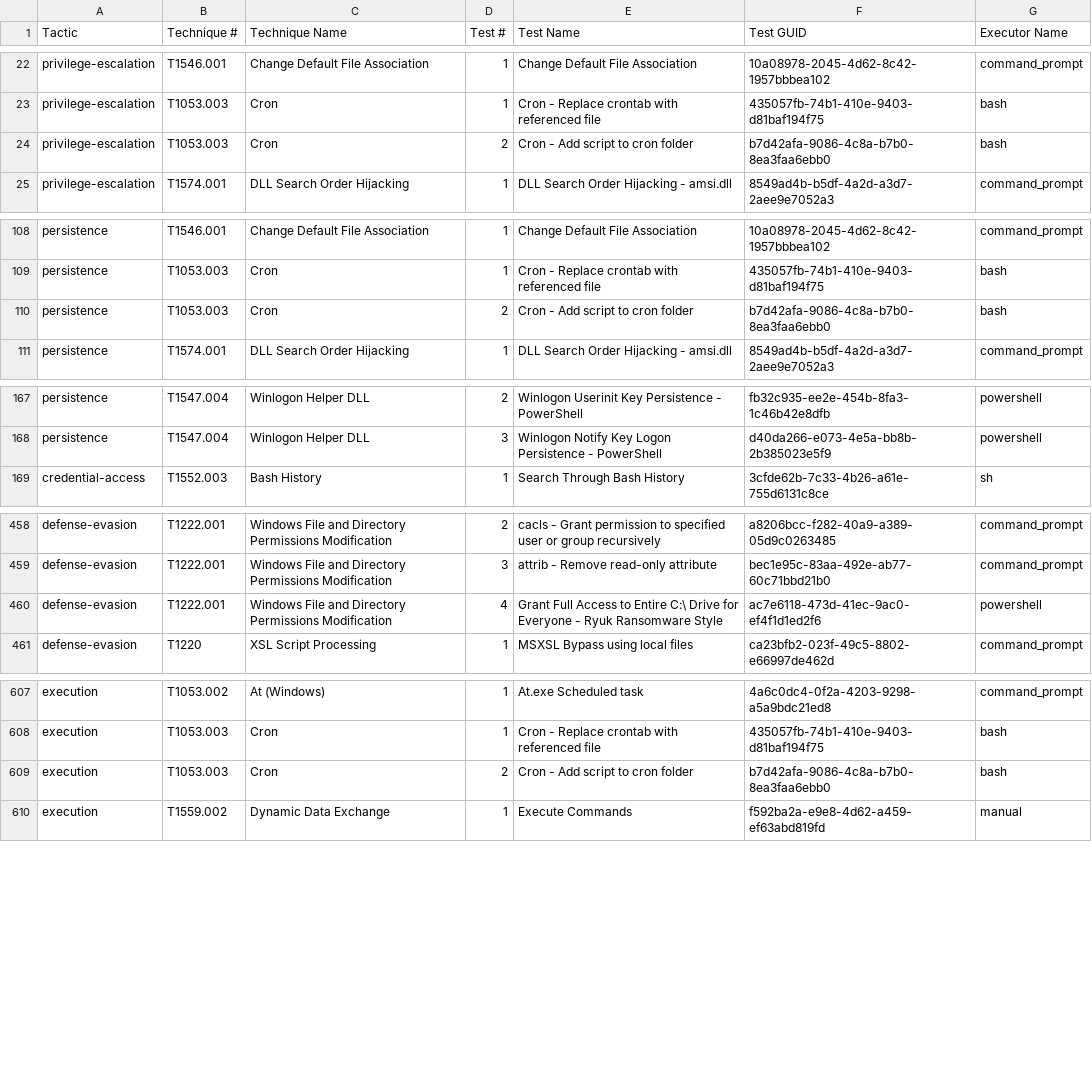
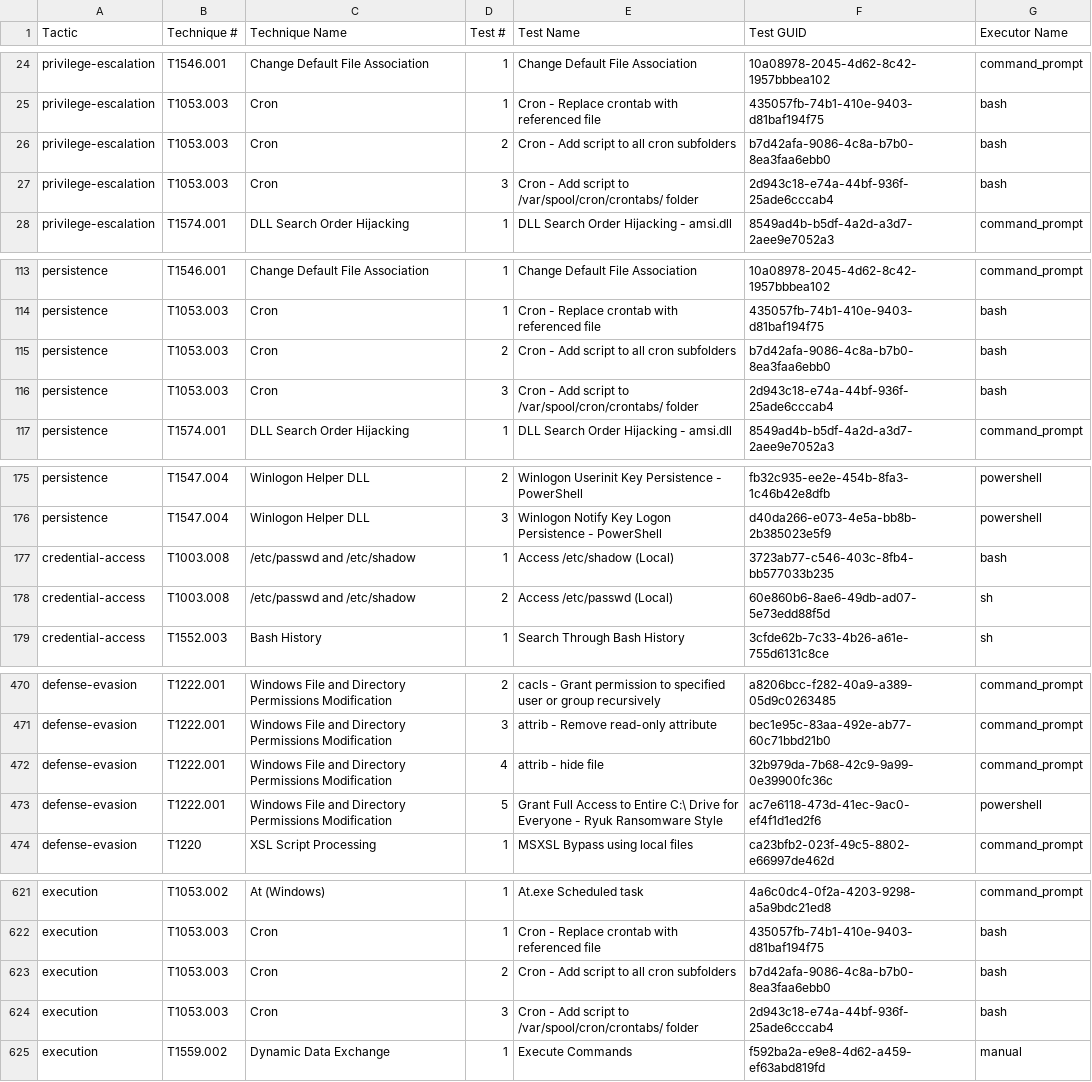
Before and after one commit to redcanaryco/atomic-red-team, a CSV file: atomics/Indexes/Indexes-CSV/index.csv, drawn as a sheet; only a part is shown, gaps mark what is left out; the diff covers the shown part only.

```diff
--- a/atomics/Indexes/Indexes-CSV/index.csv
+++ b/atomics/Indexes/Indexes-CSV/index.csv
@@ -23,3 +25,4 @@ privilege-escalation,T1546.001,Change Default File Association,1,Change Default
 privilege-escalation,T1053.003,Cron,1,Cron - Replace crontab with referenced file,435057fb-74b1-410e-9403-d81baf194f75,bash
-privilege-escalation,T1053.003,Cron,2,Cron - Add script to cron folder,b7d42afa-9086-4c8a-b7b0-8ea3faa6ebb0,bash
+privilege-escalation,T1053.003,Cron,2,Cron - Add script to all cron subfolders,b7d42afa-9086-4c8a-b7b0-8ea3faa6ebb0,bash
+privilege-escalation,T1053.003,Cron,3,Cron - Add script to /var/spool/cron/crontabs/ folder,2d943c18-e74a-44bf-936f-25ade6cccab4,bash
 privilege-escalation,T1574.001,DLL Search Order Hijacking,1,DLL Search Order Hijacking - amsi.dll,8549ad4b-b5df-4a2d-a3d7-2aee9e7052a3,command_prompt
@@ -109,3 +114,4 @@ persistence,T1546.001,Change Default File Association,1,Change Default File Asso
 persistence,T1053.003,Cron,1,Cron - Replace crontab with referenced file,435057fb-74b1-410e-9403-d81baf194f75,bash
-persistence,T1053.003,Cron,2,Cron - Add script to cron folder,b7d42afa-9086-4c8a-b7b0-8ea3faa6ebb0,bash
+persistence,T1053.003,Cron,2,Cron - Add script to all cron subfolders,b7d42afa-9086-4c8a-b7b0-8ea3faa6ebb0,bash
+persistence,T1053.003,Cron,3,Cron - Add script to /var/spool/cron/crontabs/ folder,2d943c18-e74a-44bf-936f-25ade6cccab4,bash
 persistence,T1574.001,DLL Search Order Hijacking,1,DLL Search Order Hijacking - amsi.dll,8549ad4b-b5df-4a2d-a3d7-2aee9e7052a3,command_prompt
@@ -168,2 +176,4 @@ persistence,T1547.004,Winlogon Helper DLL,2,Winlogon Userinit Key Persistence -
 persistence,T1547.004,Winlogon Helper DLL,3,Winlogon Notify Key Logon Persistence - PowerShell,d40da266-e073-4e5a-bb8b-2b385023e5f9,powershell
+credential-access,T1003.008,/etc/passwd and /etc/shadow,1,Access /etc/shadow (Local),3723ab77-c546-403c-8fb4-bb577033b235,bash
+credential-access,T1003.008,/etc/passwd and /etc/shadow,2,Access /etc/passwd (Local),60e860b6-8ae6-49db-ad07-5e73edd88f5d,sh
 credential-access,T1552.003,Bash History,1,Search Through Bash History,3cfde62b-7c33-4b26-a61e-755d6131c8ce,sh
@@ -459,3 +471,4 @@ defense-evasion,T1222.001,Windows File and Directory Permissions Modification,2,
 defense-evasion,T1222.001,Windows File and Directory Permissions Modification,3,attrib - Remove read-only attribute,bec1e95c-83aa-492e-ab77-60c71bbd21b0,command_prompt
-defense-evasion,T1222.001,Windows File and Directory Permissions Modification,4,Grant Full Access to Entire C:\ Drive for Everyone - Ryuk Ransomware Style,ac7e6118-473d-41ec-9ac0-ef4f1d1ed2f6,powershell
+defense-evasion,T1222.001,Windows File and Directory Permissions Modification,4,attrib - hide file,32b979da-7b68-42c9-9a99-0e39900fc36c,command_prompt
+defense-evasion,T1222.001,Windows File and Directory Permissions Modification,5,Grant Full Access to Entire C:\ Drive for Everyone - Ryuk Ransomware Style,ac7e6118-473d-41ec-9ac0-ef4f1d1ed2f6,powershell
 defense-evasion,T1220,XSL Script Processing,1,MSXSL Bypass using local files,ca23bfb2-023f-49c5-8802-e66997de462d,command_prompt
@@ -608,3 +622,4 @@ execution,T1053.002,At (Windows),1,At.exe Scheduled task,4a6c0dc4-0f2a-4203-9298
 execution,T1053.003,Cron,1,Cron - Replace crontab with referenced file,435057fb-74b1-410e-9403-d81baf194f75,bash
-execution,T1053.003,Cron,2,Cron - Add script to cron folder,b7d42afa-9086-4c8a-b7b0-8ea3faa6ebb0,bash
+execution,T1053.003,Cron,2,Cron - Add script to all cron subfolders,b7d42afa-9086-4c8a-b7b0-8ea3faa6ebb0,bash
+execution,T1053.003,Cron,3,Cron - Add script to /var/spool/cron/crontabs/ folder,2d943c18-e74a-44bf-936f-25ade6cccab4,bash
 execution,T1559.002,Dynamic Data Exchange,1,Execute Commands,f592ba2a-e9e8-4d62-a459-ef63abd819fd,manual
```
Also changed, not shown: 10 added rows elsewhere in this file, atomics/Indexes/Indexes-CSV/linux-index.csv, atomics/Indexes/Indexes-CSV/macos-index.csv, 26 other files.
